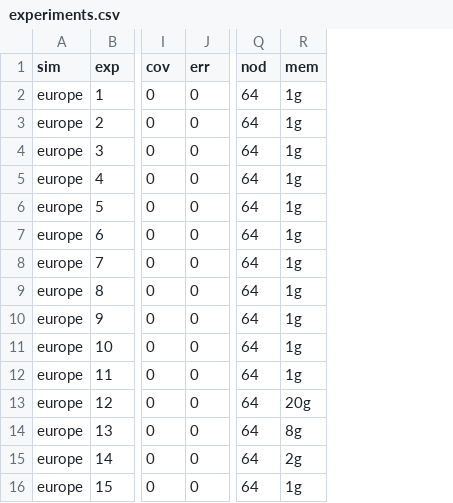
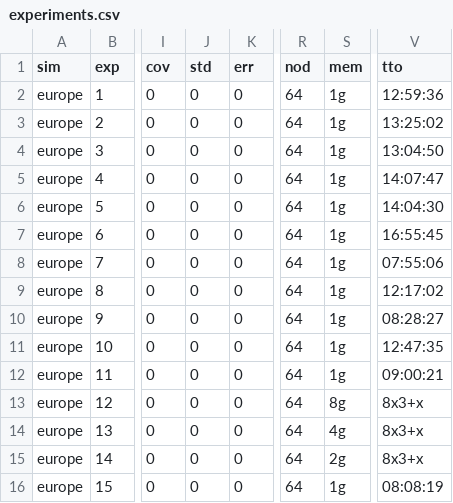
Before and after one commit to MoiColl/spaceNNtime, a CSV file: files/experiments.csv, drawn as a sheet; only a part is shown, gaps mark what is left out; addresses are those after the commit; the diff covers the shown part only; the diff names each change by its address in the sheet, - before the commit and + after, or states it on an @@ line.

```diff
--- a/files/experiments.csv
+++ b/files/experiments.csv
+column J (std), rows 2-16: all 0
+column V (tto), rows 2-16: 12:59:36 | 13:25:02 | 13:04:50 | 14:07:47 | 14:04:30 | 16:55:45 | 07:55:06 | 12:17:02 | 08:28:27 | 12:47:35 | 09:00:21 | 8x3+x | 8x3+x | 8x3+x | 08:08:19
-S13 (mem): 20g
+S13 (mem): 8g
-S14 (mem): 8g
+S14 (mem): 4g
```
Also changed, not shown: 2 added rows and 25 edited cells elsewhere in this file, 57 other files.
